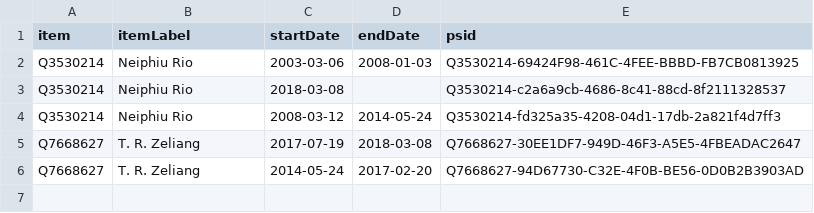
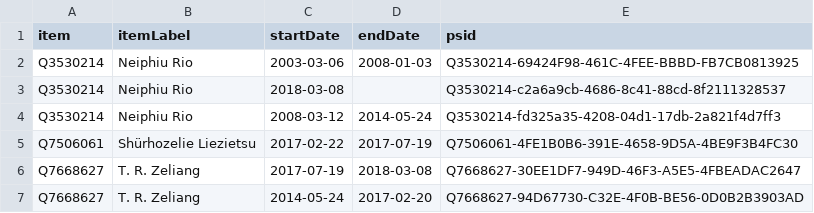
Before and after one commit to every-politician-scrapers/india-ministers, a CSV file: sources/nagaland-chief-enwiki/wikidata.csv, drawn as a sheet.

Commit message:
Compare external sources to Wikidata

```diff
--- a/sources/nagaland-chief-enwiki/wikidata.csv
+++ b/sources/nagaland-chief-enwiki/wikidata.csv
@@ -4,2 +4,3 @@ Q3530214,Neiphiu Rio,2018-03-08,,Q3530214-c2a6a9cb-4686-8c41-88cd-8f2111328537
 Q3530214,Neiphiu Rio,2008-03-12,2014-05-24,Q3530214-fd325a35-4208-04d1-17db-2a821f4d7ff3
+Q7506061,Shürhozelie Liezietsu,2017-02-22,2017-07-19,Q7506061-4FE1B0B6-391E-4658-9D5A-4BE9F3B4FC30
 Q7668627,T. R. Zeliang,2017-07-19,2018-03-08,Q7668627-30EE1DF7-949D-46F3-A5E5-4FBEADAC2647
```
Also changed, not shown: data/wikidata.csv, sources/nagaland-chief-enwiki/diff.csv.
